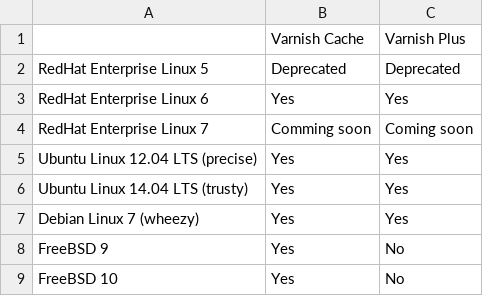
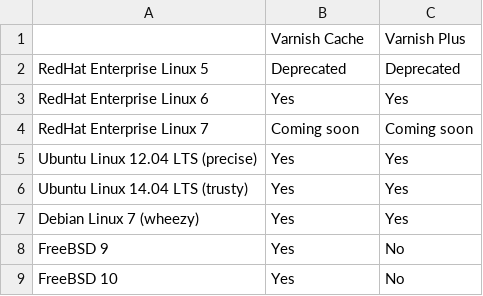
Before and after one commit to varnish/Varnish-Book, a CSV file: tables/supported_platforms.csv, drawn as a sheet.

Commit message:
Fixing typo

```diff
--- a/tables/supported_platforms.csv
+++ b/tables/supported_platforms.csv
@@ -3,3 +3,3 @@ RedHat Enterprise Linux 5,Deprecated,Deprecated
 RedHat Enterprise Linux 6,Yes,Yes
-RedHat Enterprise Linux 7,Comming soon,Coming soon
+RedHat Enterprise Linux 7,Coming soon,Coming soon
 Ubuntu Linux 12.04 LTS (precise),Yes,Yes
```
